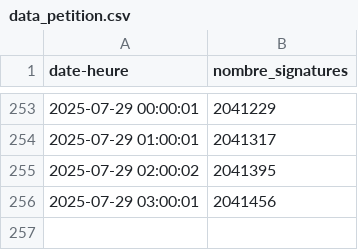
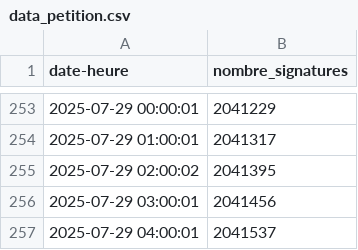
Before and after one commit to briceleborgne/data, a CSV file: data_petition.csv, drawn as a sheet; only a part is shown, gaps mark what is left out; the diff names each change by its address in the sheet, - before the commit and + after, or states it on an @@ line.

Commit message:
committing files

```diff
--- a/data_petition.csv
+++ b/data_petition.csv
+row 257: 2025-07-29 04:00:01 | 2041537
```
